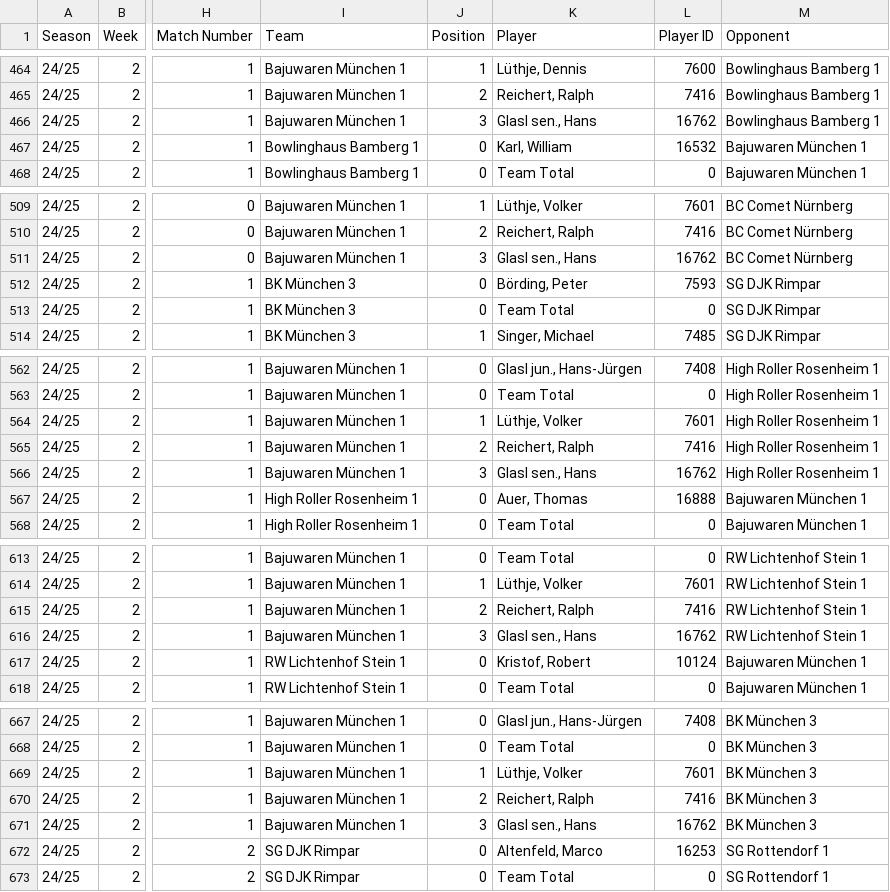
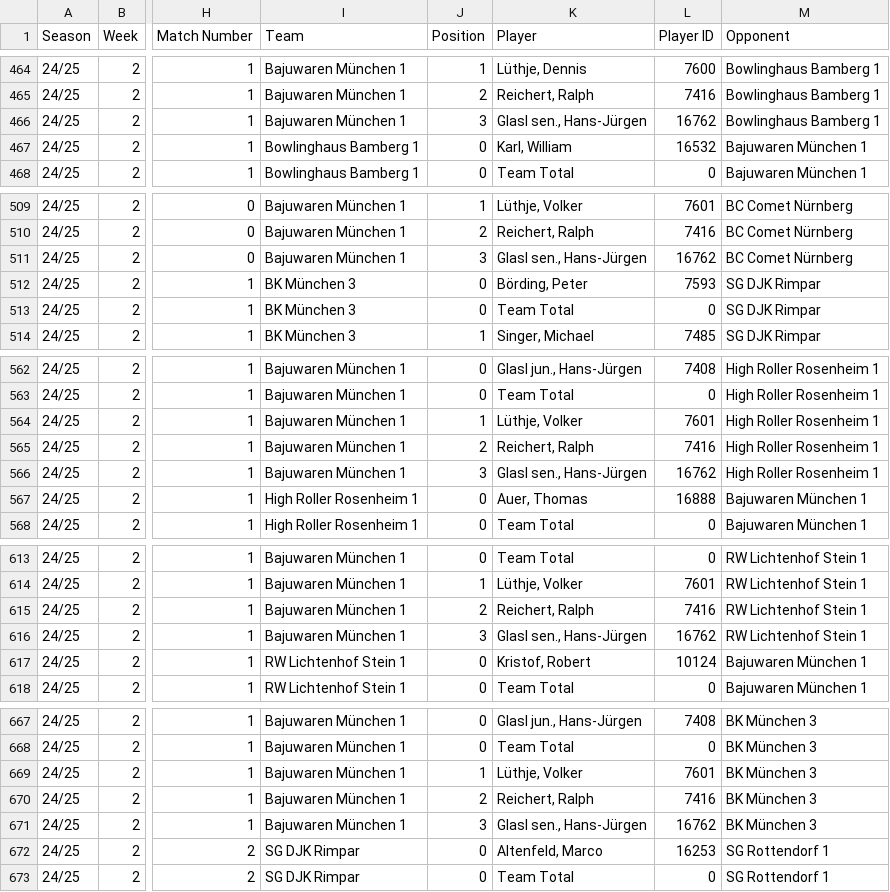
Before and after one commit to AmbidextrousCoatie/league_analyzer, a CSV file: database/data/bowling_ergebnisse_real.csv, drawn as a sheet; only a part is shown, gaps mark what is left out; the diff covers the shown part only; the diff names each change by its address in the sheet, - before the commit and + after, or states it on an @@ line.

```diff
--- a/database/data/bowling_ergebnisse_real.csv
+++ b/database/data/bowling_ergebnisse_real.csv
-K466 (Player): Glasl sen., Hans
+K466 (Player): Glasl sen., Hans-Jürgen
-K511 (Player): Glasl sen., Hans
+K511 (Player): Glasl sen., Hans-Jürgen
-K566 (Player): Glasl sen., Hans
+K566 (Player): Glasl sen., Hans-Jürgen
-K616 (Player): Glasl sen., Hans
+K616 (Player): Glasl sen., Hans-Jürgen
-K671 (Player): Glasl sen., Hans
+K671 (Player): Glasl sen., Hans-Jürgen
```
Also changed, not shown: 40 edited cells elsewhere in this file, 5 other files.
